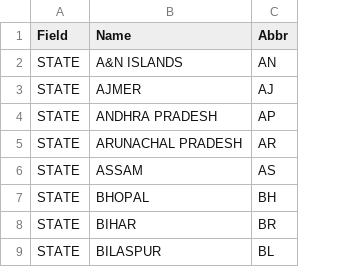
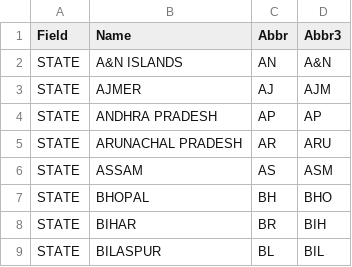
Before and after one commit to tswaroop/election, a CSV file: abbr.csv, drawn as a sheet; only a part is shown; the diff names each change by its address in the sheet, - before the commit and + after, or states it on an @@ line.

```diff
--- a/abbr.csv
+++ b/abbr.csv
+column D (Abbr3), rows 2-9: A&N | AJM | AP | ARU | ASM | BHO | BIH | BIL
```
Also changed, not shown: 2 other files.
